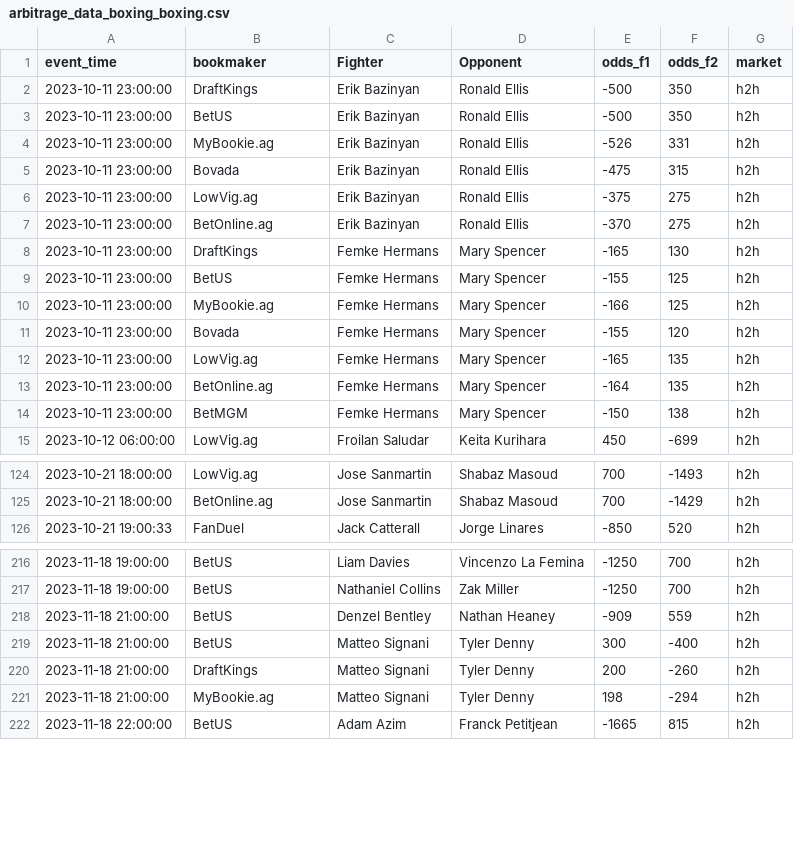
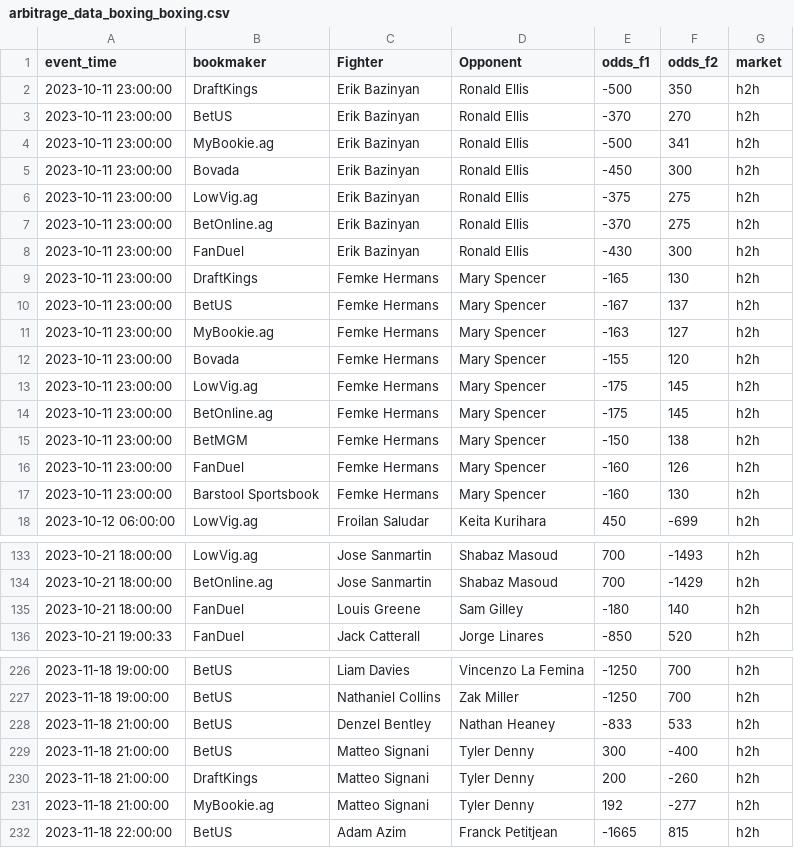
Before and after one commit to iswerv3ra/WhaleSauce.AI, a CSV file: Betting Tools/Arbitrage/arbitrage_data_boxing_boxing.csv, drawn as a sheet; only a part is shown, gaps mark what is left out; the diff covers the shown part only.

```diff
--- a/Betting Tools/Arbitrage/arbitrage_data_boxing_boxing.csv
+++ b/Betting Tools/Arbitrage/arbitrage_data_boxing_boxing.csv
@@ -2,14 +2,17 @@ event_time,bookmaker,Fighter,Opponent,odds_f1,odds_f2,market
 2023-10-11 23:00:00,DraftKings,Erik Bazinyan,Ronald Ellis,-500,350,h2h
-2023-10-11 23:00:00,BetUS,Erik Bazinyan,Ronald Ellis,-500,350,h2h
-2023-10-11 23:00:00,MyBookie.ag,Erik Bazinyan,Ronald Ellis,-526,331,h2h
-2023-10-11 23:00:00,Bovada,Erik Bazinyan,Ronald Ellis,-475,315,h2h
+2023-10-11 23:00:00,BetUS,Erik Bazinyan,Ronald Ellis,-370,270,h2h
+2023-10-11 23:00:00,MyBookie.ag,Erik Bazinyan,Ronald Ellis,-500,341,h2h
+2023-10-11 23:00:00,Bovada,Erik Bazinyan,Ronald Ellis,-450,300,h2h
 2023-10-11 23:00:00,LowVig.ag,Erik Bazinyan,Ronald Ellis,-375,275,h2h
 2023-10-11 23:00:00,BetOnline.ag,Erik Bazinyan,Ronald Ellis,-370,275,h2h
+2023-10-11 23:00:00,FanDuel,Erik Bazinyan,Ronald Ellis,-430,300,h2h
 2023-10-11 23:00:00,DraftKings,Femke Hermans,Mary Spencer,-165,130,h2h
-2023-10-11 23:00:00,BetUS,Femke Hermans,Mary Spencer,-155,125,h2h
-2023-10-11 23:00:00,MyBookie.ag,Femke Hermans,Mary Spencer,-166,125,h2h
+2023-10-11 23:00:00,BetUS,Femke Hermans,Mary Spencer,-167,137,h2h
+2023-10-11 23:00:00,MyBookie.ag,Femke Hermans,Mary Spencer,-163,127,h2h
 2023-10-11 23:00:00,Bovada,Femke Hermans,Mary Spencer,-155,120,h2h
-2023-10-11 23:00:00,LowVig.ag,Femke Hermans,Mary Spencer,-165,135,h2h
-2023-10-11 23:00:00,BetOnline.ag,Femke Hermans,Mary Spencer,-164,135,h2h
+2023-10-11 23:00:00,LowVig.ag,Femke Hermans,Mary Spencer,-175,145,h2h
+2023-10-11 23:00:00,BetOnline.ag,Femke Hermans,Mary Spencer,-175,145,h2h
 2023-10-11 23:00:00,BetMGM,Femke Hermans,Mary Spencer,-150,138,h2h
+2023-10-11 23:00:00,FanDuel,Femke Hermans,Mary Spencer,-160,126,h2h
+2023-10-11 23:00:00,Barstool Sportsbook,Femke Hermans,Mary Spencer,-160,130,h2h
 2023-10-12 06:00:00,LowVig.ag,Froilan Saludar,Keita Kurihara,450,-699,h2h
@@ -125,2 +134,3 @@ event_time,bookmaker,Fighter,Opponent,odds_f1,odds_f2,market
 2023-10-21 18:00:00,BetOnline.ag,Jose Sanmartin,Shabaz Masoud,700,-1429,h2h
+2023-10-21 18:00:00,FanDuel,Louis Greene,Sam Gilley,-180,140,h2h
 2023-10-21 19:00:33,FanDuel,Jack Catterall,Jorge Linares,-850,520,h2h
@@ -217,6 +227,6 @@ event_time,bookmaker,Fighter,Opponent,odds_f1,odds_f2,market
 2023-11-18 19:00:00,BetUS,Nathaniel Collins,Zak Miller,-1250,700,h2h
-2023-11-18 21:00:00,BetUS,Denzel Bentley,Nathan Heaney,-909,559,h2h
+2023-11-18 21:00:00,BetUS,Denzel Bentley,Nathan Heaney,-833,533,h2h
 2023-11-18 21:00:00,BetUS,Matteo Signani,Tyler Denny,300,-400,h2h
 2023-11-18 21:00:00,DraftKings,Matteo Signani,Tyler Denny,200,-260,h2h
-2023-11-18 21:00:00,MyBookie.ag,Matteo Signani,Tyler Denny,198,-294,h2h
+2023-11-18 21:00:00,MyBookie.ag,Matteo Signani,Tyler Denny,192,-277,h2h
 2023-11-18 22:00:00,BetUS,Adam Azim,Franck Petitjean,-1665,815,h2h
```
Also changed, not shown: 6 added rows and 41 edited cells elsewhere in this file, Betting Tools/Arbitrage/arbitrage_data_americanfootball_nfl.csv, Betting Tools/Arbitrage/arbitrage_data_baseball_mlb.csv, 8 other files.
